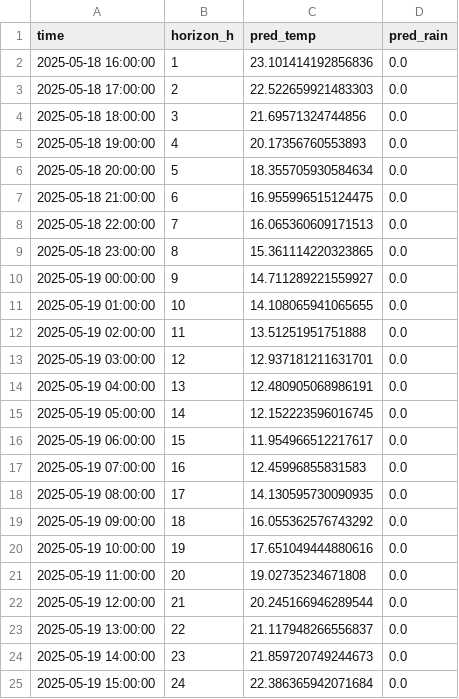
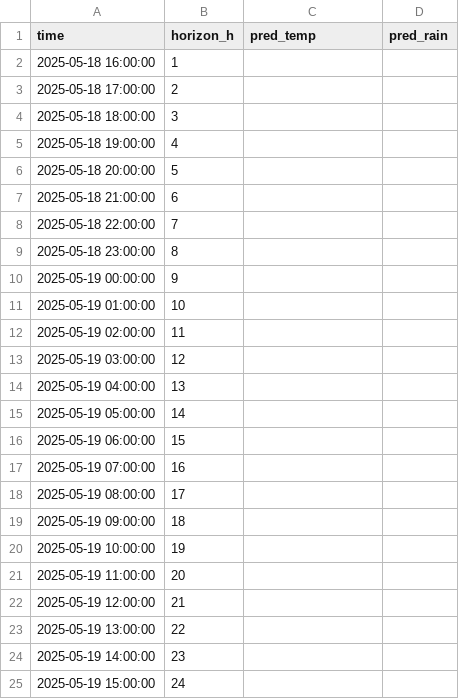
Before and after one commit to ColaCaos/ColaCAOS, a CSV file: multiestacion/funcionando/c/EstacionVirtual/results/next24h_predictions.csv, drawn as a sheet.

Commit message:
Update predictions [skip ci]

```diff
--- a/multiestacion/funcionando/c/EstacionVirtual/results/next24h_predictions.csv
+++ b/multiestacion/funcionando/c/EstacionVirtual/results/next24h_predictions.csv
@@ -1,25 +1,25 @@
 time,horizon_h,pred_temp,pred_rain
-2025-05-18 16:00:00,1,23.101414192856836,0.0
-2025-05-18 17:00:00,2,22.522659921483303,0.0
-2025-05-18 18:00:00,3,21.69571324744856,0.0
-2025-05-18 19:00:00,4,20.17356760553893,0.0
-2025-05-18 20:00:00,5,18.355705930584634,0.0
-2025-05-18 21:00:00,6,16.955996515124475,0.0
-2025-05-18 22:00:00,7,16.065360609171513,0.0
-2025-05-18 23:00:00,8,15.361114220323865,0.0
-2025-05-19 00:00:00,9,14.711289221559927,0.0
-2025-05-19 01:00:00,10,14.108065941065655,0.0
-2025-05-19 02:00:00,11,13.51251951751888,0.0
-2025-05-19 03:00:00,12,12.937181211631701,0.0
-2025-05-19 04:00:00,13,12.480905068986191,0.0
-2025-05-19 05:00:00,14,12.152223596016745,0.0
-2025-05-19 06:00:00,15,11.954966512217617,0.0
-2025-05-19 07:00:00,16,12.45996855831583,0.0
-2025-05-19 08:00:00,17,14.130595730090935,0.0
-2025-05-19 09:00:00,18,16.055362576743292,0.0
-2025-05-19 10:00:00,19,17.651049444880616,0.0
-2025-05-19 11:00:00,20,19.02735234671808,0.0
-2025-05-19 12:00:00,21,20.245166946289544,0.0
-2025-05-19 13:00:00,22,21.117948266556837,0.0
-2025-05-19 14:00:00,23,21.859720749244673,0.0
-2025-05-19 15:00:00,24,22.386365942071684,0.0
+2025-05-18 16:00:00,1,,
+2025-05-18 17:00:00,2,,
+2025-05-18 18:00:00,3,,
+2025-05-18 19:00:00,4,,
+2025-05-18 20:00:00,5,,
+2025-05-18 21:00:00,6,,
+2025-05-18 22:00:00,7,,
+2025-05-18 23:00:00,8,,
+2025-05-19 00:00:00,9,,
+2025-05-19 01:00:00,10,,
+2025-05-19 02:00:00,11,,
+2025-05-19 03:00:00,12,,
+2025-05-19 04:00:00,13,,
+2025-05-19 05:00:00,14,,
+2025-05-19 06:00:00,15,,
+2025-05-19 07:00:00,16,,
+2025-05-19 08:00:00,17,,
+2025-05-19 09:00:00,18,,
+2025-05-19 10:00:00,19,,
+2025-05-19 11:00:00,20,,
+2025-05-19 12:00:00,21,,
+2025-05-19 13:00:00,22,,
+2025-05-19 14:00:00,23,,
+2025-05-19 15:00:00,24,,
```
Also changed, not shown: multiestacion/funcionando/c/EstacionVirtual/results/rain_24h_wide.csv, multiestacion/funcionando/c/EstacionVirtual/results/temperature_24h_wide.csv, 2 other files.
